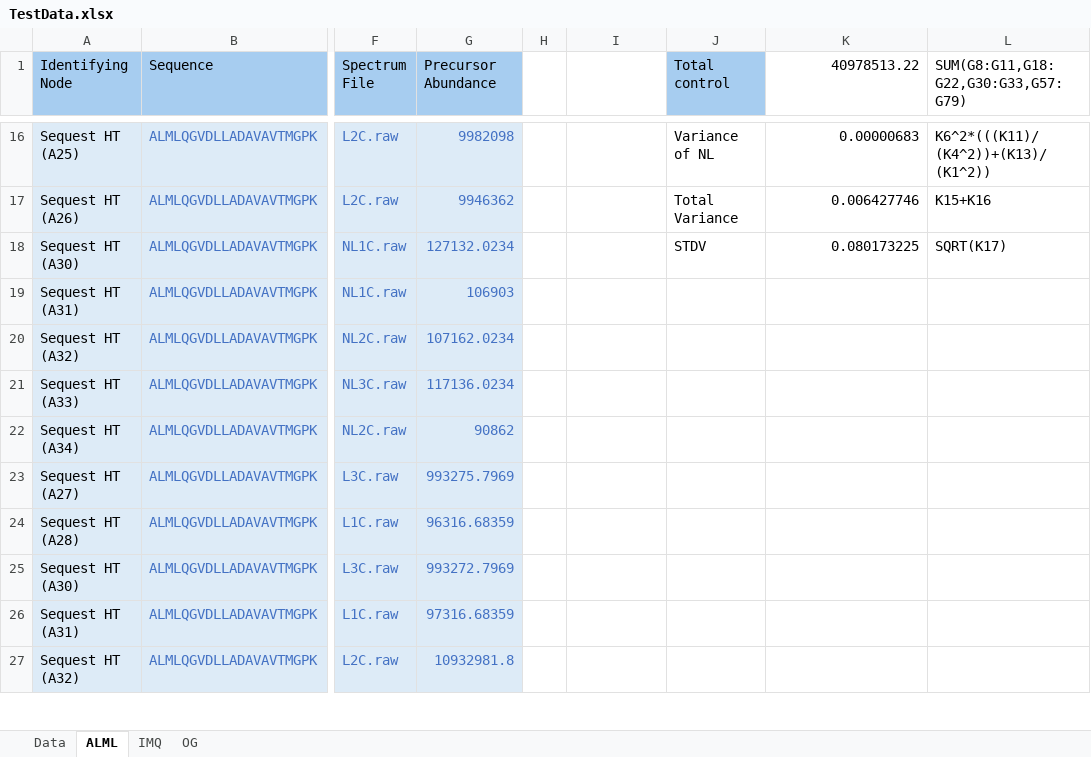
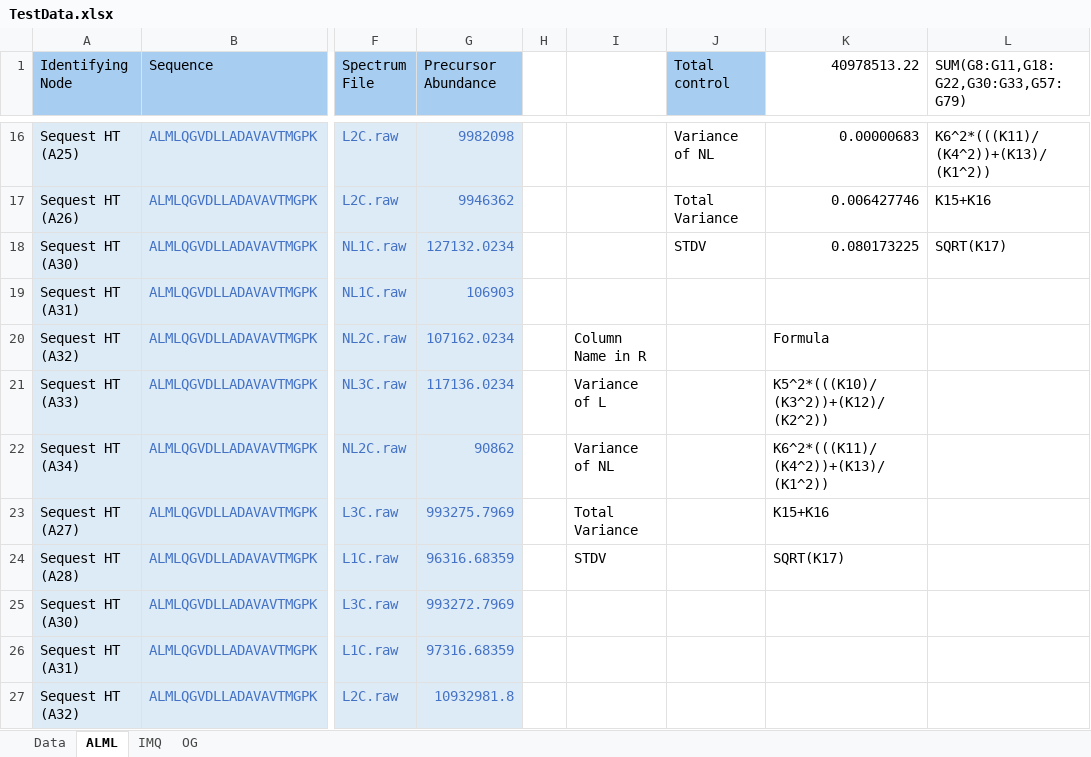
Before and after one commit to LJonesGroup/coADAPTr, an Excel workbook: data/TestData.xlsx, sheet ALML, drawn as a sheet; only a part is shown, gaps mark what is left out; values as stored, in another font and other column widths than the file's, no borders; conditional formats not drawn; the diff names each change by its address in the sheet, - before the commit and + after, or states it on an @@ line.

Commit message:
STDV WORKS!!!

```diff
--- a/data/TestData.xlsx (sheet ALML)
+++ b/data/TestData.xlsx (sheet ALML)
-I20: (empty)
+I20: Column Name in R
-K20 (40978513.22): (empty)
+K20 (40978513.22): Formula
-I21: (empty)
+I21: Variance of L
-K21 (40978513.22): (empty)
+K21 (40978513.22): K5^2*(((K10)/(K3^2))+(K12)/(K2^2))
-I22: (empty)
+I22: Variance of NL
-K22 (40978513.22): (empty)
+K22 (40978513.22): K6^2*(((K11)/(K4^2))+(K13)/(K1^2))
-I23: (empty)
+I23: Total Variance
-K23 (40978513.22): (empty)
+K23 (40978513.22): K15+K16
-I24: (empty)
+I24: STDV
-K24 (40978513.22): (empty)
+K24 (40978513.22): SQRT(K17)
```
Also changed, not shown: 1 other file.
